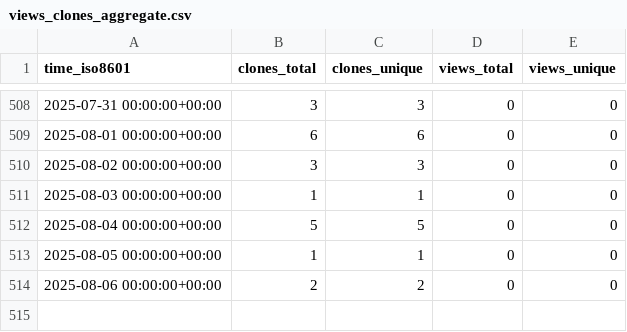
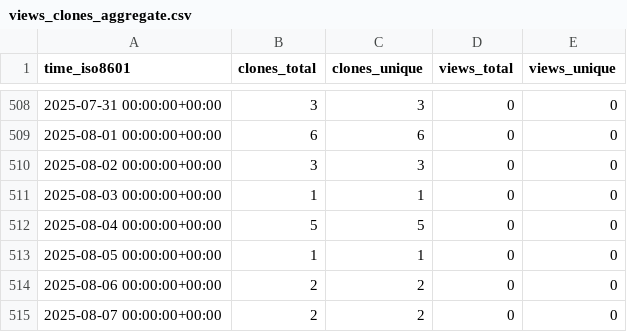
Before and after one commit to stablecaps/rkraken-architecture, a CSV file: stablecaps/rkraken-architecture/ghrs-data/views_clones_aggregate.csv, drawn as a sheet; only a part is shown, gaps mark what is left out; the diff names each change by its address in the sheet, - before the commit and + after, or states it on an @@ line.

```diff
--- a/stablecaps/rkraken-architecture/ghrs-data/views_clones_aggregate.csv
+++ b/stablecaps/rkraken-architecture/ghrs-data/views_clones_aggregate.csv
+row 515: 2025-08-07 00:00:00+00:00 | 2 | 2 | 0 | 0
```
Also changed, not shown: 1 other file.
